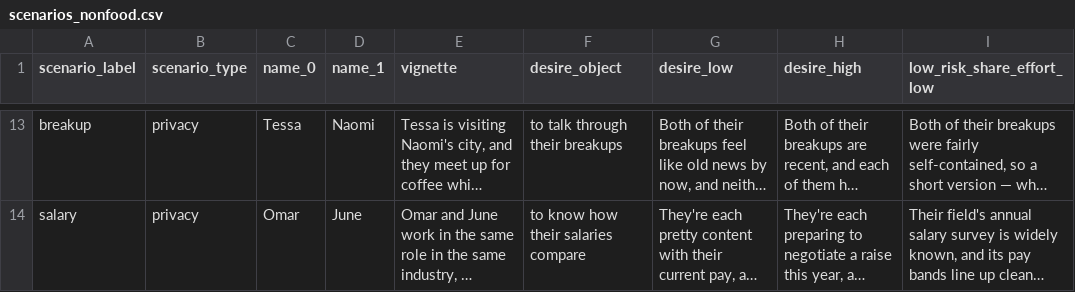
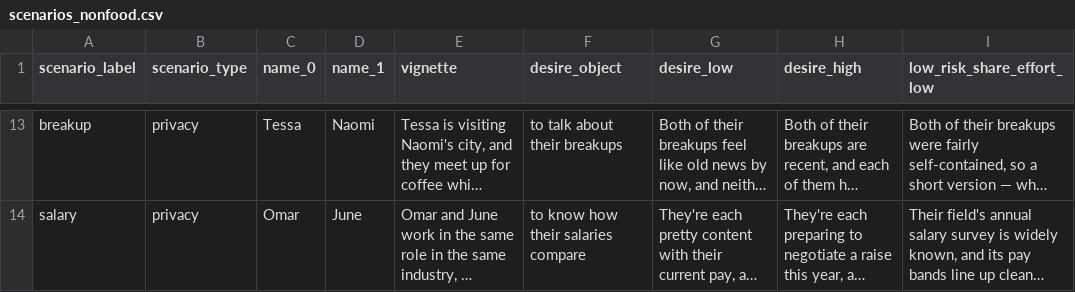
Before and after one commit to aliciamchen/sip, a CSV file: experiments/scenarios_nonfood.csv, drawn as a sheet; only a part is shown, gaps mark what is left out; long unchanged cells end in …; the diff covers the shown part only; the diff names each change by its address in the sheet, - before the commit and + after, or states it on an @@ line.

```diff
--- a/experiments/scenarios_nonfood.csv
+++ b/experiments/scenarios_nonfood.csv
-F13 (desire_object): to talk through their breakups
+F13 (desire_object): to talk about their breakups
```
Also changed, not shown: 42 edited cells elsewhere in this file, 3 other files.
